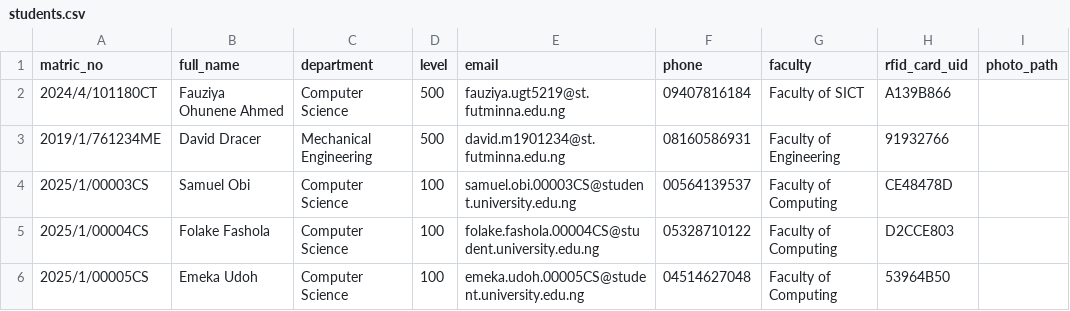
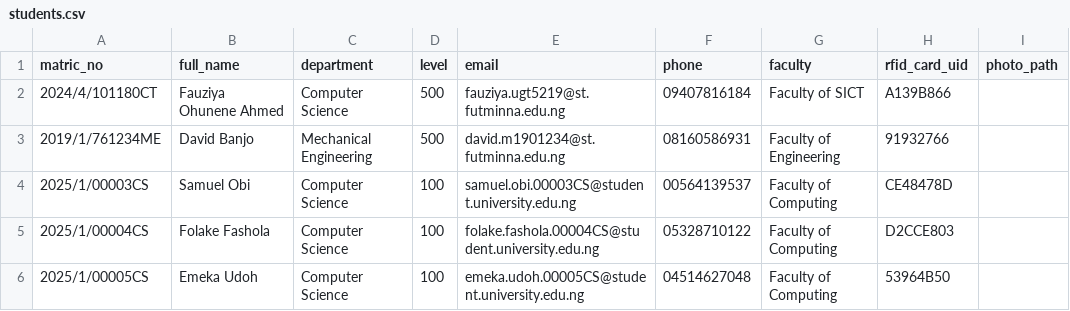
Before and after one commit to dracer001/exam_qr_registration, a CSV file: seed_data/students.csv, drawn as a sheet; only a part is shown.

```diff
--- a/seed_data/students.csv
+++ b/seed_data/students.csv
@@ -2,3 +2,3 @@ matric_no,full_name,department,level,email,phone,faculty,rfid_card_uid,photo_pat
 2024/4/101180CT,Fauziya Ohunene Ahmed,Computer Science,500,fauziya.ugt5219@st.futminna.edu.ng,09407816184,Faculty of SICT,A139B866,
-2019/1/761234ME,David Dracer,Mechanical Engineering,500,david.m1901234@st.futminna.edu.ng,08160586931,Faculty of Engineering,91932766,
+2019/1/761234ME,David Banjo,Mechanical Engineering,500,david.m1901234@st.futminna.edu.ng,08160586931,Faculty of Engineering,91932766,
 2025/1/00003CS,Samuel Obi,Computer Science,100,samuel.obi.00003CS@student.university.edu.ng,00564139537,Faculty of Computing,CE48478D,
```
Also changed, not shown: 1 other file.
